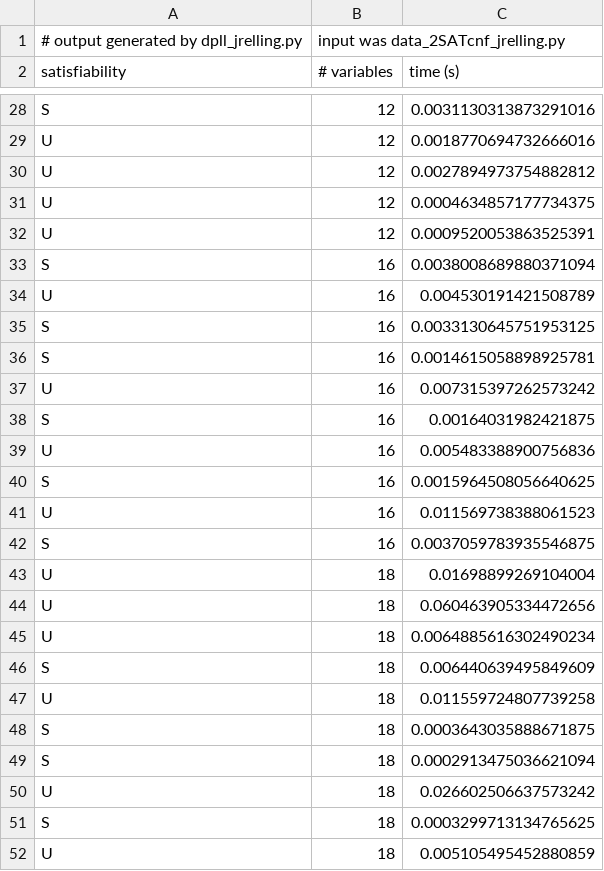
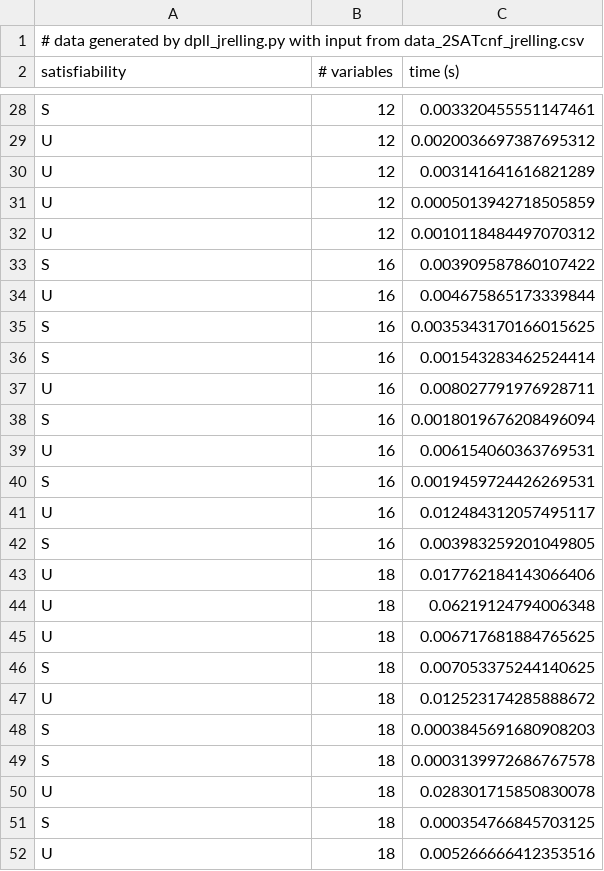
Before and after one commit to jackrell/toc-project01-jrelling-2_sat_dpll, a CSV file: output_2SATcnf_jrelling.csv, drawn as a sheet; only a part is shown, gaps mark what is left out; removed rows and columns are numbered as before the commit, all else as after; the diff covers the shown part only; the diff names each change by its address in the sheet, - before the commit and + after, or states it on an @@ line.

```diff
--- a/output_2SATcnf_jrelling.csv
+++ b/output_2SATcnf_jrelling.csv
-row 1: # output generated by dpll_jrelling.py | input was data_2SATcnf_jrelling.py
+row 1: # data generated by dpll_jrelling.py with input from data_2SATcnf_jrelling.csv
-C28 (time (s)): 0.0031130313873291016
+C28 (time (s)): 0.003320455551147461
-C29 (time (s)): 0.0018770694732666016
+C29 (time (s)): 0.0020036697387695312
-C30 (time (s)): 0.0027894973754882812
+C30 (time (s)): 0.003141641616821289
-C31 (time (s)): 0.0004634857177734375
+C31 (time (s)): 0.0005013942718505859
-C32 (time (s)): 0.0009520053863525391
+C32 (time (s)): 0.0010118484497070312
-C33 (time (s)): 0.0038008689880371094
+C33 (time (s)): 0.003909587860107422
-C34 (time (s)): 0.004530191421508789
+C34 (time (s)): 0.004675865173339844
-C35 (time (s)): 0.0033130645751953125
+C35 (time (s)): 0.0035343170166015625
-C36 (time (s)): 0.0014615058898925781
+C36 (time (s)): 0.001543283462524414
-C37 (time (s)): 0.007315397262573242
+C37 (time (s)): 0.008027791976928711
-C38 (time (s)): 0.00164031982421875
+C38 (time (s)): 0.0018019676208496094
-C39 (time (s)): 0.005483388900756836
+C39 (time (s)): 0.006154060363769531
-C40 (time (s)): 0.0015964508056640625
+C40 (time (s)): 0.0019459724426269531
-C41 (time (s)): 0.011569738388061523
+C41 (time (s)): 0.012484312057495117
-C42 (time (s)): 0.0037059783935546875
+C42 (time (s)): 0.003983259201049805
-C43 (time (s)): 0.01698899269104004
+C43 (time (s)): 0.017762184143066406
-C44 (time (s)): 0.060463905334472656
+C44 (time (s)): 0.06219124794006348
-C45 (time (s)): 0.0064885616302490234
+C45 (time (s)): 0.006717681884765625
-C46 (time (s)): 0.006440639495849609
+C46 (time (s)): 0.007053375244140625
-C47 (time (s)): 0.011559724807739258
+C47 (time (s)): 0.012523174285888672
-C48 (time (s)): 0.0003643035888671875
+C48 (time (s)): 0.0003845691680908203
-C49 (time (s)): 0.0002913475036621094
+C49 (time (s)): 0.0003139972686767578
-C50 (time (s)): 0.026602506637573242
+C50 (time (s)): 0.028301715850830078
-C51 (time (s)): 0.0003299713134765625
+C51 (time (s)): 0.000354766845703125
-C52 (time (s)): 0.005105495452880859
+C52 (time (s)): 0.005266666412353516
```
Also changed, not shown: 75 edited cells elsewhere in this file, 2 other files.
